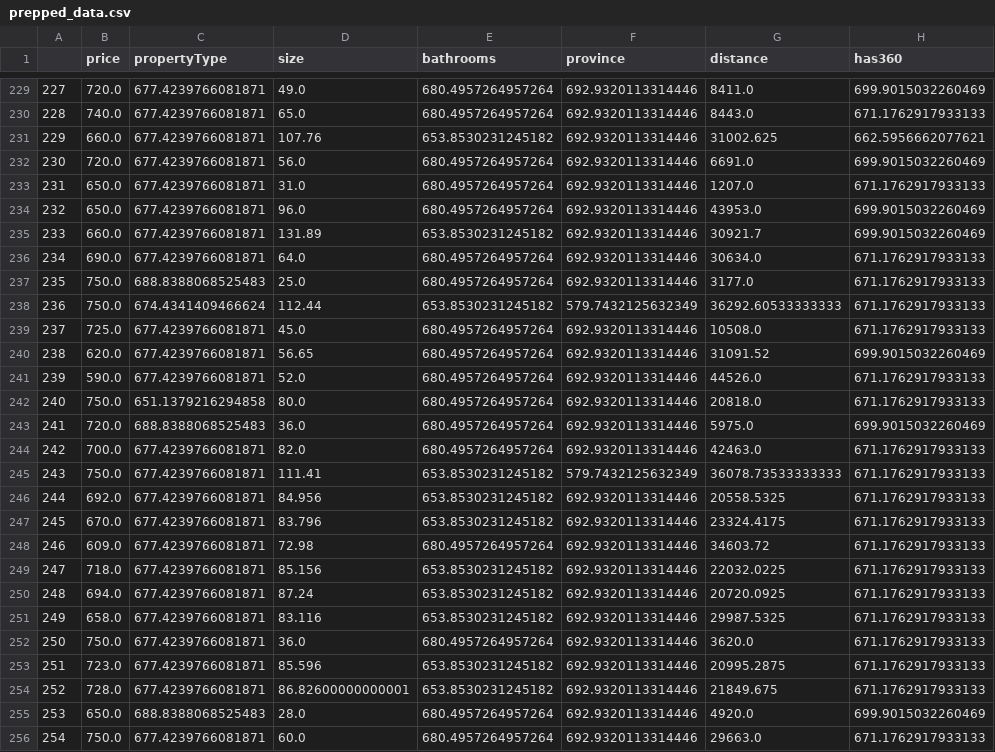
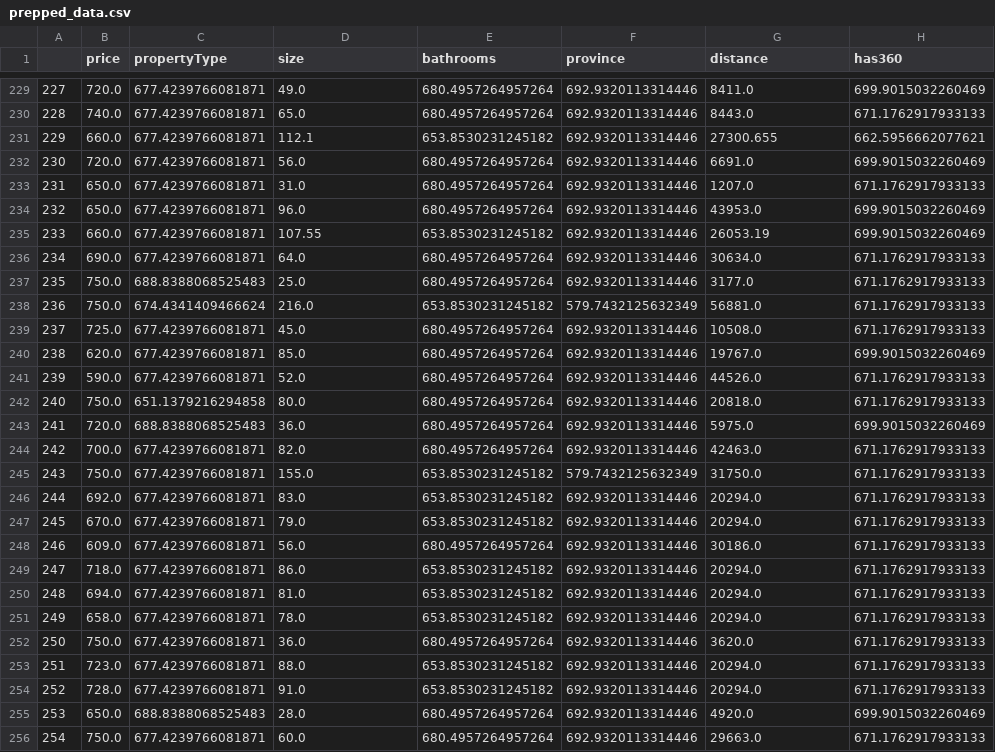
Before and after one commit to yanruwu/Proyecto7-PrediccionCasas, a CSV file: datos/Iteration1/prepped_data.csv (was datos/prepped_data.csv), drawn as a sheet; only a part is shown, gaps mark what is left out; the diff covers the shown part only; the diff names each change by its address in the sheet, - before the commit and + after, or states it on an @@ line.

Commit message:
Reorganisation, comments, class and more iterations

```diff
--- a/datos/prepped_data.csv
+++ b/datos/Iteration1/prepped_data.csv
-D231 (size): 107.76
+D231 (size): 112.1
-G231 (distance): 31002.625
+G231 (distance): 27300.655
-D235 (size): 131.89
+D235 (size): 107.55
-G235 (distance): 30921.7
+G235 (distance): 26053.19
-D238 (size): 112.44
+D238 (size): 216.0
-G238 (distance): 36292.60533333333
+G238 (distance): 56881.0
-D240 (size): 56.65
+D240 (size): 85.0
-G240 (distance): 31091.52
+G240 (distance): 19767.0
-D245 (size): 111.41
+D245 (size): 155.0
-G245 (distance): 36078.73533333333
+G245 (distance): 31750.0
-D246 (size): 84.956
+D246 (size): 83.0
-G246 (distance): 20558.5325
+G246 (distance): 20294.0
-D247 (size): 83.796
+D247 (size): 79.0
-G247 (distance): 23324.4175
+G247 (distance): 20294.0
-D248 (size): 72.98
+D248 (size): 56.0
-G248 (distance): 34603.72
+G248 (distance): 30186.0
-D249 (size): 85.156
+D249 (size): 86.0
-G249 (distance): 22032.0225
+G249 (distance): 20294.0
-D250 (size): 87.24
+D250 (size): 81.0
-G250 (distance): 20720.0925
+G250 (distance): 20294.0
-D251 (size): 83.116
+D251 (size): 78.0
-G251 (distance): 29987.5325
+G251 (distance): 20294.0
-D253 (size): 85.596
+D253 (size): 88.0
-G253 (distance): 20995.2875
+G253 (distance): 20294.0
-D254 (size): 86.82600000000001
+D254 (size): 91.0
-G254 (distance): 21849.675
+G254 (distance): 20294.0
```
Also changed, not shown: 94 edited cells elsewhere in this file, 9 other files.
